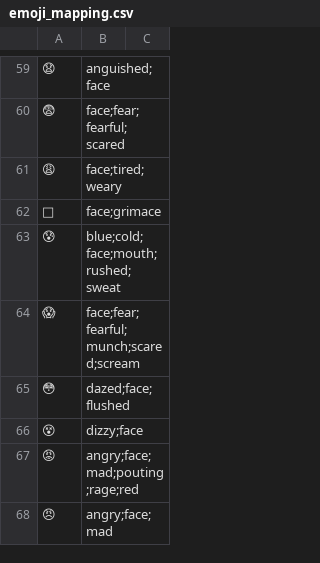
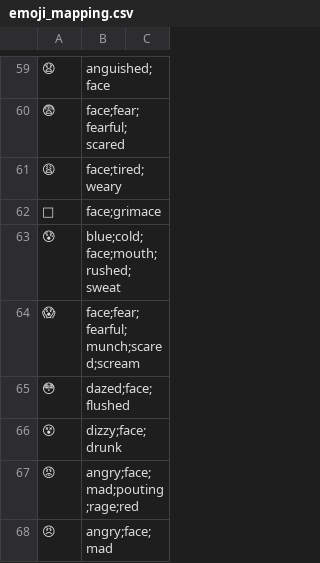
Before and after one commit to phyous/emoji-translator, a CSV file: emoji-trainer/training/emoji/emoji_mapping.csv, drawn as a sheet; only a part is shown, gaps mark what is left out.

Commit message:
drunk

```diff
--- a/emoji-trainer/training/emoji/emoji_mapping.csv
+++ b/emoji-trainer/training/emoji/emoji_mapping.csv
@@ -65,3 +65,3 @@
 😳,dazed;face;flushed
-😵,dizzy;face
+😵,dizzy;face;drunk
 😡,angry;face;mad;pouting;rage;red
```
Also changed, not shown: 1 other file.
